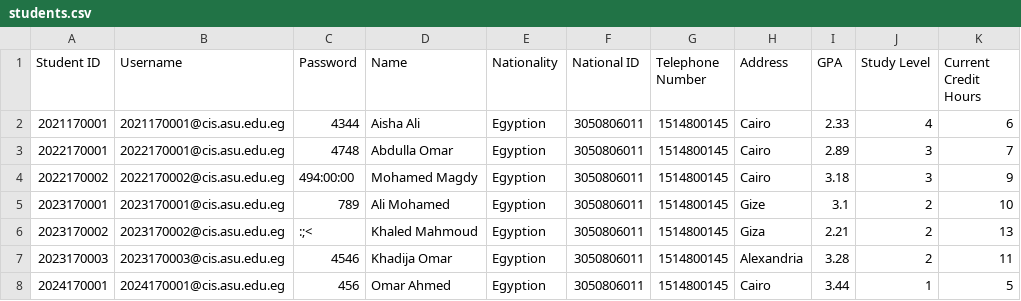
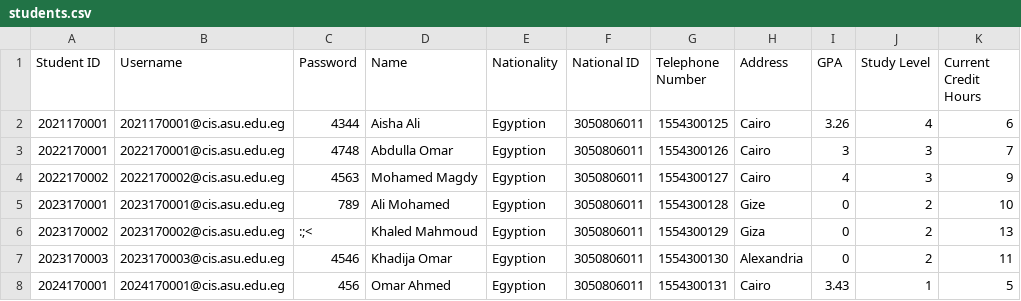
Before and after one commit to Youssef-Hamada10/Course-Registration-System, a CSV file: Course-Registration-System/students.csv, drawn as a sheet; only a part is shown; the diff names each change by its address in the sheet, - before the commit and + after, or states it on an @@ line.

Commit message:
the latest version of files and courses and students

```diff
--- a/Course-Registration-System/students.csv
+++ b/Course-Registration-System/students.csv
-G2 (Telephone Number): 1514800145
+G2 (Telephone Number): 1554300125
-I2 (GPA): 2.33
+I2 (GPA): 3.26
-G3 (Telephone Number): 1514800145
+G3 (Telephone Number): 1554300126
-I3 (GPA): 2.89
+I3 (GPA): 3
-C4 (Password): 494:00:00
+C4 (Password): 4563
-G4 (Telephone Number): 1514800145
+G4 (Telephone Number): 1554300127
-I4 (GPA): 3.18
+I4 (GPA): 4
-G5 (Telephone Number): 1514800145
+G5 (Telephone Number): 1554300128
-I5 (GPA): 3.1
+I5 (GPA): 0
-G6 (Telephone Number): 1514800145
+G6 (Telephone Number): 1554300129
-I6 (GPA): 2.21
+I6 (GPA): 0
-G7 (Telephone Number): 1514800145
+G7 (Telephone Number): 1554300130
-I7 (GPA): 3.28
+I7 (GPA): 0
-G8 (Telephone Number): 1514800145
+G8 (Telephone Number): 1554300131
-I8 (GPA): 3.44
+I8 (GPA): 3.43
```
Also changed, not shown: 8 other files.
